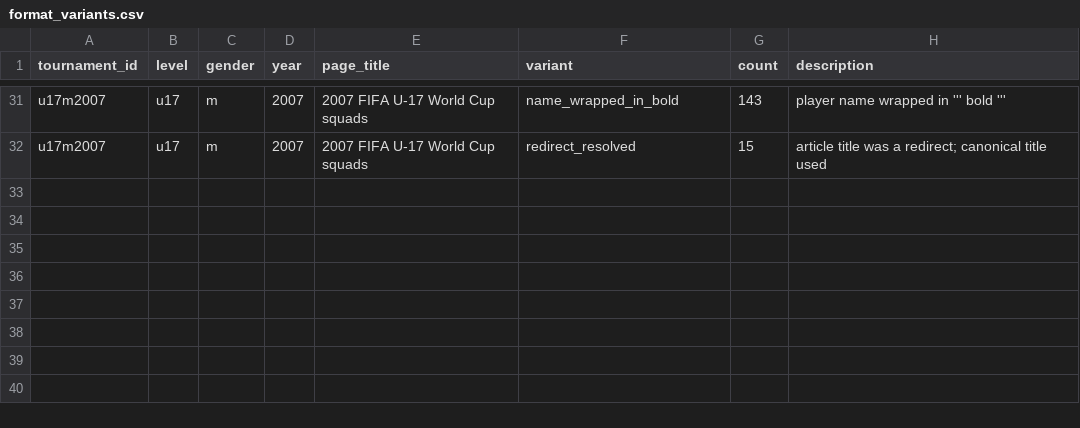
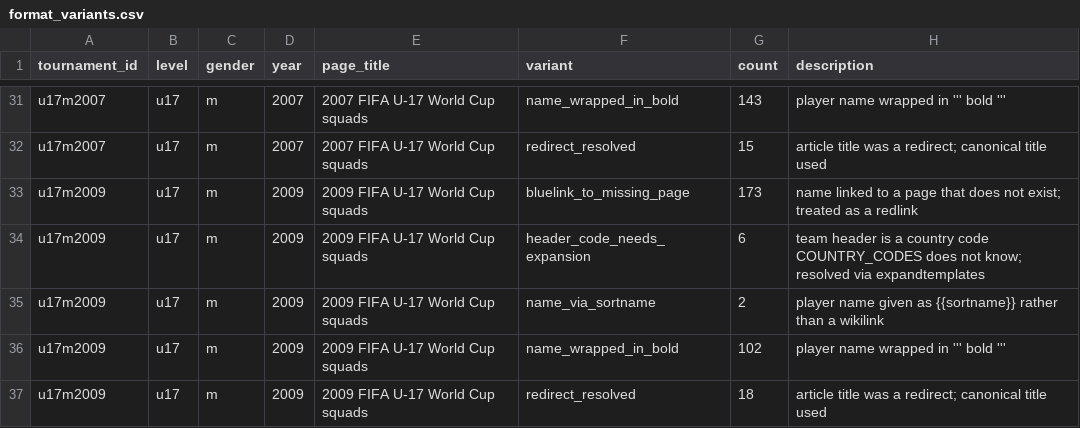
Before and after one commit to sbahamon/seniors-world-cup-comparison, a CSV file: data/format_variants.csv, drawn as a sheet; only a part is shown, gaps mark what is left out.

```diff
--- a/data/format_variants.csv
+++ b/data/format_variants.csv
@@ -32 +32,6 @@ u17m2007,u17,m,2007,2007 FIFA U-17 World Cup squads,name_wrapped_in_bold,143,pla
 u17m2007,u17,m,2007,2007 FIFA U-17 World Cup squads,redirect_resolved,15,article title was a redirect; canonical title used
+u17m2009,u17,m,2009,2009 FIFA U-17 World Cup squads,bluelink_to_missing_page,173,name linked to a page that does not exist; treated as a redlink
+u17m2009,u17,m,2009,2009 FIFA U-17 World Cup squads,header_code_needs_expansion,6,team header is a country code COUNTRY_CODES does not know; resolved via expandtemplates
+u17m2009,u17,m,2009,2009 FIFA U-17 World Cup squads,name_via_sortname,2,player name given as {{sortname}} rather than a wikilink
+u17m2009,u17,m,2009,2009 FIFA U-17 World Cup squads,name_wrapped_in_bold,102,player name wrapped in ''' bold '''
+u17m2009,u17,m,2009,2009 FIFA U-17 World Cup squads,redirect_resolved,18,article title was a redirect; canonical title used
```
Also changed, not shown: 2 other files.
